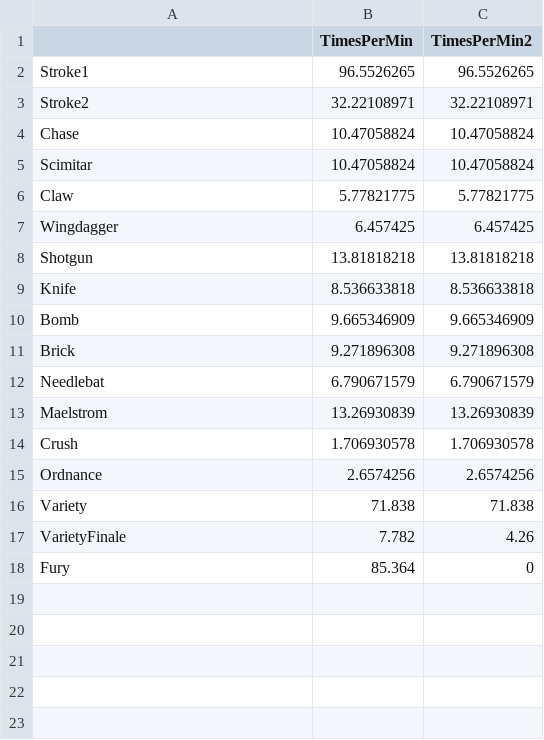
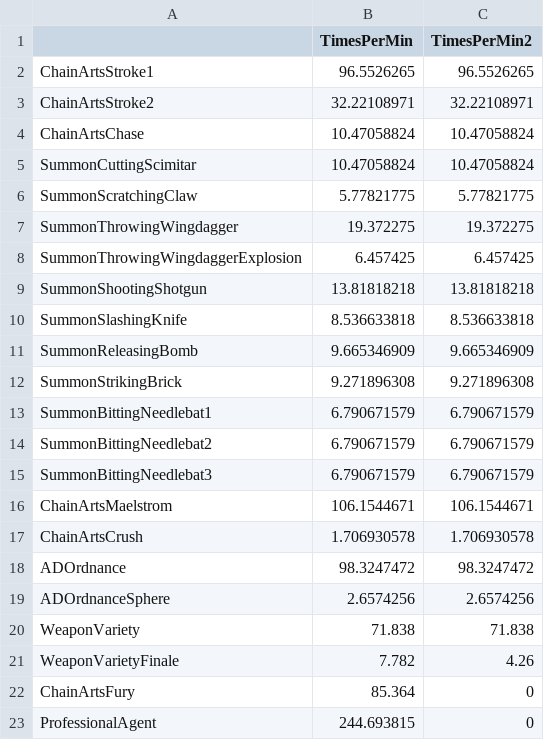
Before and after one commit to ParkKyuSeon/Maplestory_DPM, a CSV file: data/cadenatimes.csv, drawn as a sheet.

Commit message:
2106262347 Cadena Skill Times Data

```diff
--- a/data/cadenatimes.csv
+++ b/data/cadenatimes.csv
@@ -1,18 +1,23 @@
 ,TimesPerMin,TimesPerMin2
-Stroke1,96.5526265,96.5526265
-Stroke2,32.22108971,32.22108971
-Chase,10.47058824,10.47058824
-Scimitar,10.47058824,10.47058824
-Claw,5.77821775,5.77821775
-Wingdagger,6.457425,6.457425
-Shotgun,13.81818218,13.81818218
-Knife,8.536633818,8.536633818
-Bomb,9.665346909,9.665346909
-Brick,9.271896308,9.271896308
-Needlebat,6.790671579,6.790671579
-Maelstrom,13.26930839,13.26930839
-Crush,1.706930578,1.706930578
-Ordnance,2.6574256,2.6574256
-Variety,71.838,71.838
-VarietyFinale,7.782,4.26
-Fury,85.364,0
+ChainArtsStroke1,96.5526265,96.5526265
+ChainArtsStroke2,32.22108971,32.22108971
+ChainArtsChase,10.47058824,10.47058824
+SummonCuttingScimitar,10.47058824,10.47058824
+SummonScratchingClaw,5.77821775,5.77821775
+SummonThrowingWingdagger,19.372275,19.372275
+SummonThrowingWingdaggerExplosion,6.457425,6.457425
+SummonShootingShotgun,13.81818218,13.81818218
+SummonSlashingKnife,8.536633818,8.536633818
+SummonReleasingBomb,9.665346909,9.665346909
+SummonStrikingBrick,9.271896308,9.271896308
+SummonBittingNeedlebat1,6.790671579,6.790671579
+SummonBittingNeedlebat2,6.790671579,6.790671579
+SummonBittingNeedlebat3,6.790671579,6.790671579
+ChainArtsMaelstrom,106.1544671,106.1544671
+ChainArtsCrush,1.706930578,1.706930578
+ADOrdnance,98.3247472,98.3247472
+ADOrdnanceSphere,2.6574256,2.6574256
+WeaponVariety,71.838,71.838
+WeaponVarietyFinale,7.782,4.26
+ChainArtsFury,85.364,0
+ProfessionalAgent,244.693815,0
```
